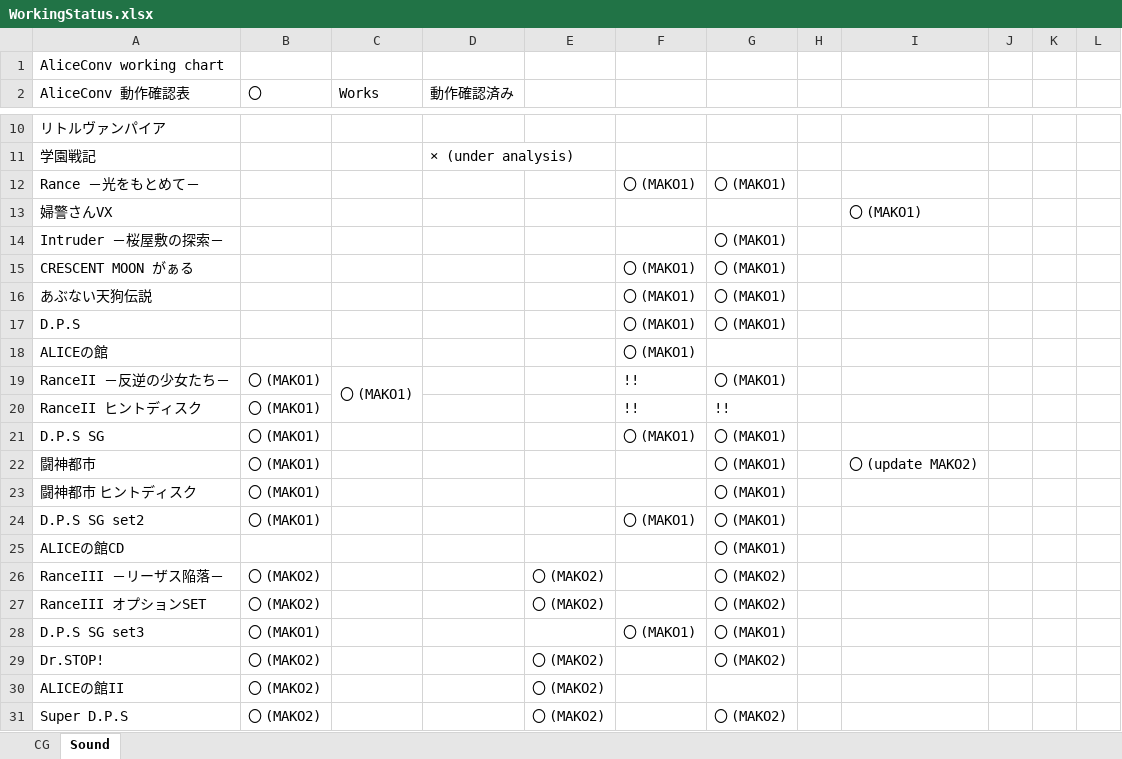
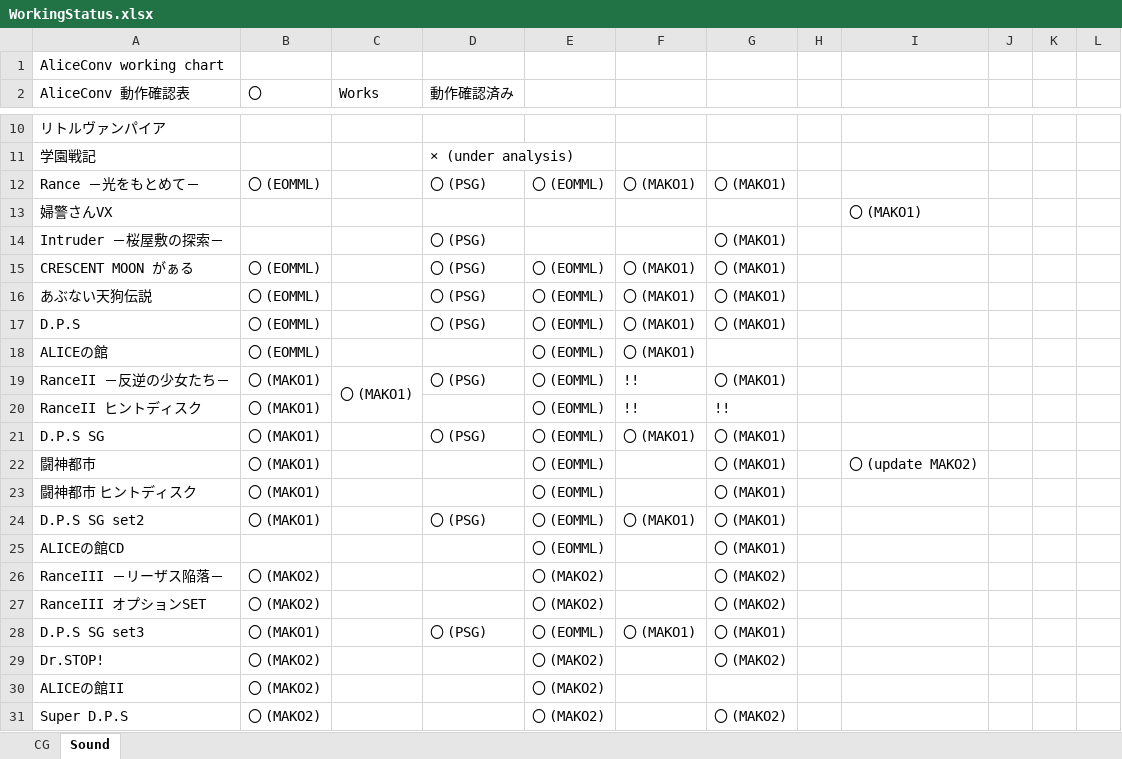
Before and after one commit to Lutepatious/AliceConv, an Excel workbook: docs/WorkingStatus.xlsx, sheet Sound, drawn as a sheet; only a part is shown, gaps mark what is left out; values as stored, in another font and other column widths than the file's, no borders; the diff names each change by its address in the sheet, - before the commit and + after, or states it on an @@ line.

```diff
--- a/docs/WorkingStatus.xlsx (sheet Sound)
+++ b/docs/WorkingStatus.xlsx (sheet Sound)
-B12 (〇): (empty)
+B12 (〇): 〇 (EOMML)
-D12 (動作確認済み): (empty)
+D12 (動作確認済み): 〇 (PSG)
-E12: (empty)
+E12: 〇 (EOMML)
-D14:D17 (動作確認済み): (empty)
+D14:D17 (動作確認済み): 〇 (PSG)
-B15:B18 (〇): (empty)
+B15:B18 (〇): 〇 (EOMML)
-E15:E25: (empty)
+E15:E25: 〇 (EOMML)
-D19 (動作確認済み): (empty)
+D19 (動作確認済み): 〇 (PSG)
-D21 (動作確認済み): (empty)
+D21 (動作確認済み): 〇 (PSG)
-D24 (動作確認済み): (empty)
+D24 (動作確認済み): 〇 (PSG)
-D28 (動作確認済み): (empty)
+D28 (動作確認済み): 〇 (PSG)
-E28: (empty)
+E28: 〇 (EOMML)
```
Also changed, not shown: 1 other file.
